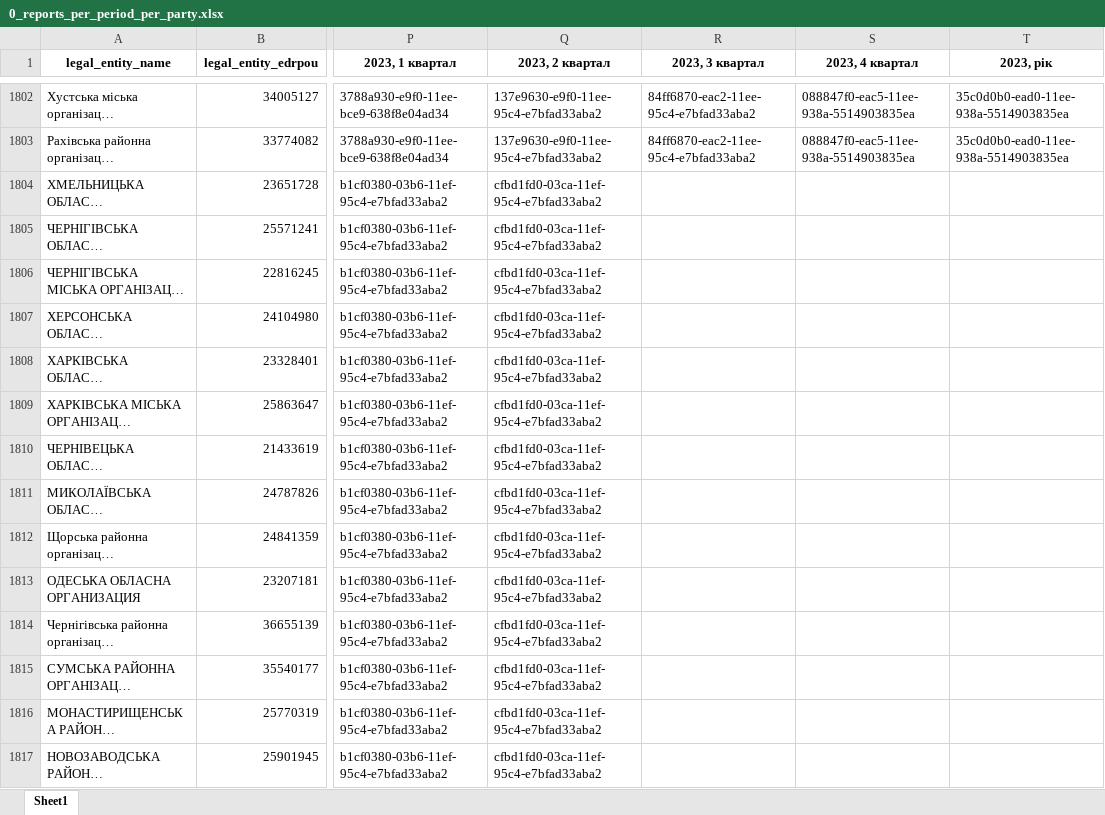
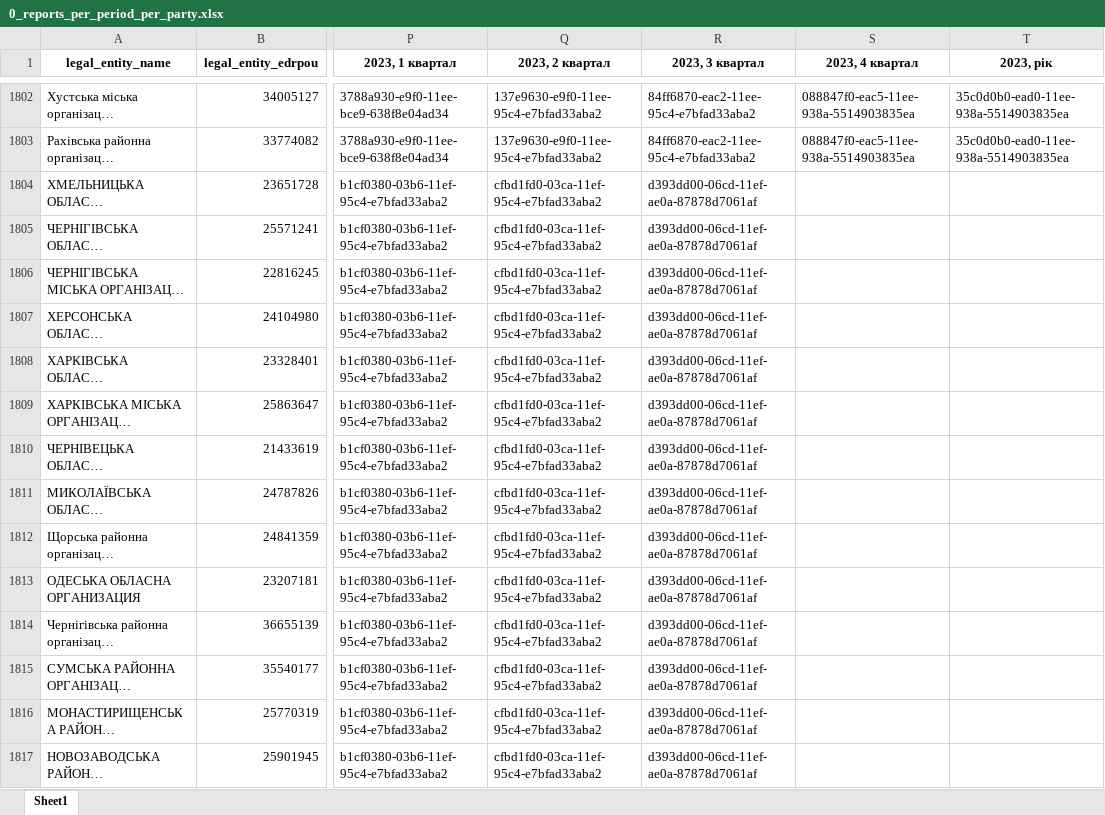
Before and after one commit to texty/politdata_nazk_tables, an Excel workbook: data/excel_tables/0_reports_per_period_per_party.xlsx, sheet Sheet1, drawn as a sheet; only a part is shown, gaps mark what is left out; long unchanged cells end in …; values as stored, in another font and other column widths than the file's, no borders; the diff covers the shown part only; the diff names each change by its address in the sheet, - before the commit and + after, or states it on an @@ line.

```diff
--- a/data/excel_tables/0_reports_per_period_per_party.xlsx (sheet Sheet1)
+++ b/data/excel_tables/0_reports_per_period_per_party.xlsx (sheet Sheet1)
-R1804:R1817 (2023, 3 квартал): (empty)
+R1804:R1817 (2023, 3 квартал): d393dd00-06cd-11ef-ae0a-87878d7061af
```
Also changed, not shown: 101 edited cells elsewhere in this sheet, data/excel_tables/3.1_property_objects.xlsx, data/excel_tables/3.5_intangible_assets.xlsx, 21 other files.
